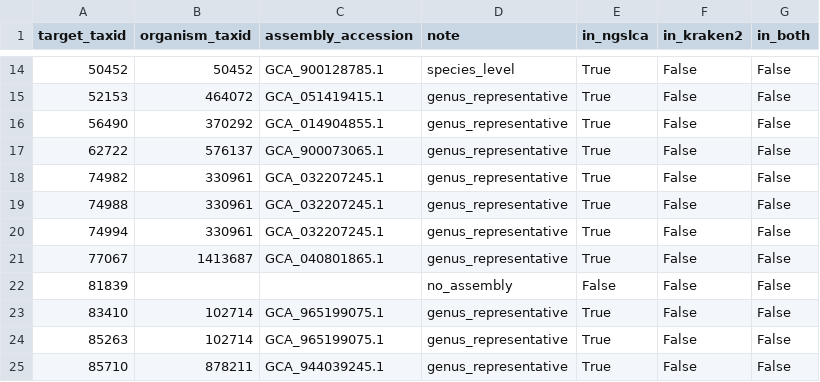
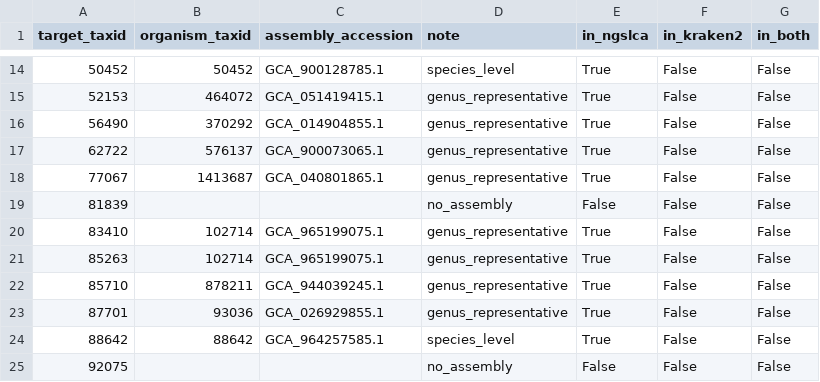
Before and after one commit to dana-bao/retreat-probe-design, a TSV file: data/db_coverage.tsv, drawn as a sheet; only a part is shown, gaps mark what is left out; the shorter side is filled out with more unchanged rows; the diff names each change by its address in the sheet, - before the commit and + after, or states it on an @@ line.

```diff
--- a/data/db_coverage.tsv
+++ b/data/db_coverage.tsv
-row 18: 74982 | 330961 | GCA_032207245.1 | genus_representative | True | False | False
-row 19: 74988 | 330961 | GCA_032207245.1 | genus_representative | True | False | False
-row 20: 74994 | 330961 | GCA_032207245.1 | genus_representative | True | False | False
```
Also changed, not shown: data/all_availability.tsv, data/genus_genome_availability.tsv, 17 other files.
